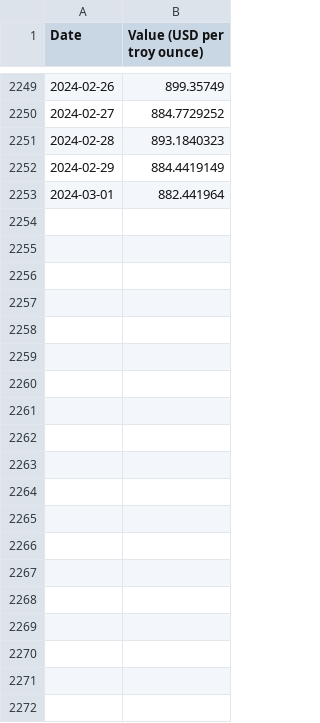
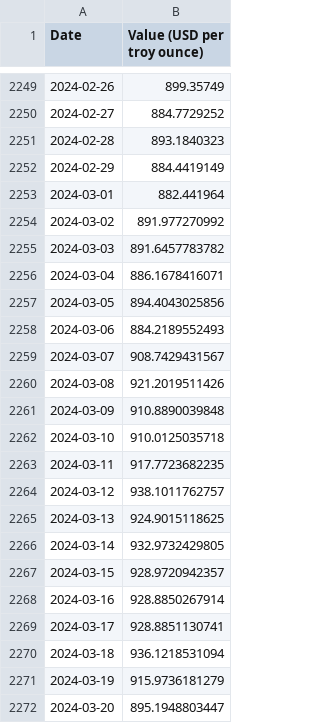
Before and after one commit to Kt7mmm/IS403_O21_06, a CSV file: Dataset/platium_price_2018_2024.csv, drawn as a sheet; only a part is shown, gaps mark what is left out; the diff covers the shown part only; the diff names each change by its address in the sheet, - before the commit and + after, or states it on an @@ line.

```diff
--- a/Dataset/platium_price_2018_2024.csv
+++ b/Dataset/platium_price_2018_2024.csv
+row 2254: 2024-03-02 | 891.977270992
+row 2255: 2024-03-03 | 891.6457783782
+row 2256: 2024-03-04 | 886.1678416071
+row 2257: 2024-03-05 | 894.4043025856
+row 2258: 2024-03-06 | 884.2189552493
+row 2259: 2024-03-07 | 908.7429431567
+row 2260: 2024-03-08 | 921.2019511426
+row 2261: 2024-03-09 | 910.8890039848
+row 2262: 2024-03-10 | 910.0125035718
+row 2263: 2024-03-11 | 917.7723682235
+row 2264: 2024-03-12 | 938.1011762757
+row 2265: 2024-03-13 | 924.9015118625
+row 2266: 2024-03-14 | 932.9732429805
+row 2267: 2024-03-15 | 928.9720942357
+row 2268: 2024-03-16 | 928.8850267914
+row 2269: 2024-03-17 | 928.8851130741
+row 2270: 2024-03-18 | 936.1218531094
+row 2271: 2024-03-19 | 915.9736181279
+row 2272: 2024-03-20 | 895.1948803447
```
Also changed, not shown: 73 added rows elsewhere in this file, Dataset/gold_price_2018_2024.csv, Dataset/silver_price_2018_2024.csv.
